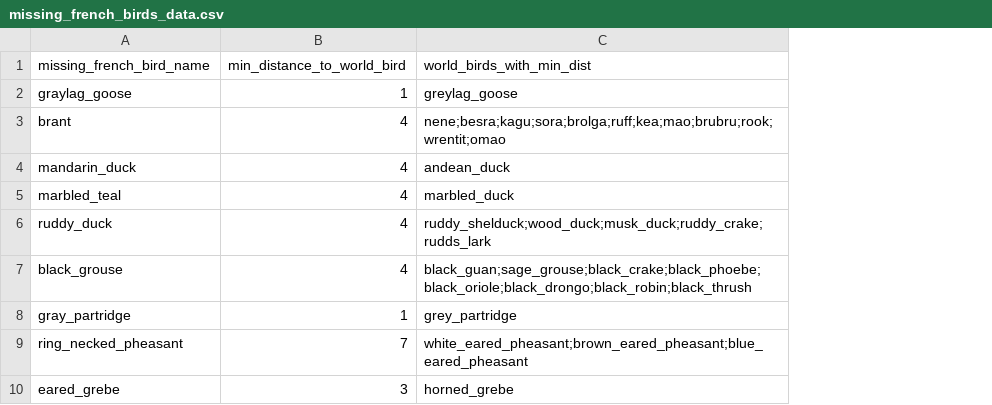
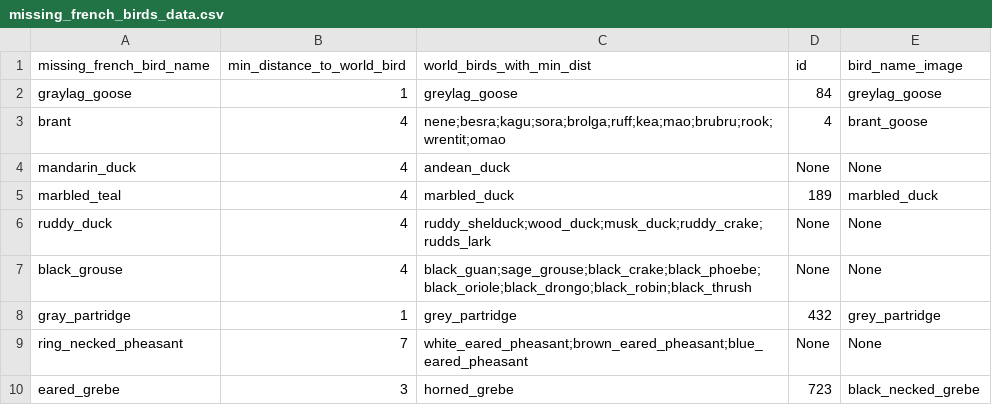
Before and after one commit to tfoutelrodier/plumeNet, a CSV file: french_bird_db_metadata/missing_french_birds_data.csv, drawn as a sheet; only a part is shown; the diff names each change by its address in the sheet, - before the commit and + after, or states it on an @@ line.

Commit message:
add missing birds V1

```diff
--- a/french_bird_db_metadata/missing_french_birds_data.csv
+++ b/french_bird_db_metadata/missing_french_birds_data.csv
+column D (id), rows 2-10: 84 | 4 | None | 189 | None | None | 432 | None | 723
+column E (bird_name_image), rows 2-10: greylag_goose | brant_goose | None | marbled_duck | None | None | grey_partridge | None | black_necked_grebe
```
